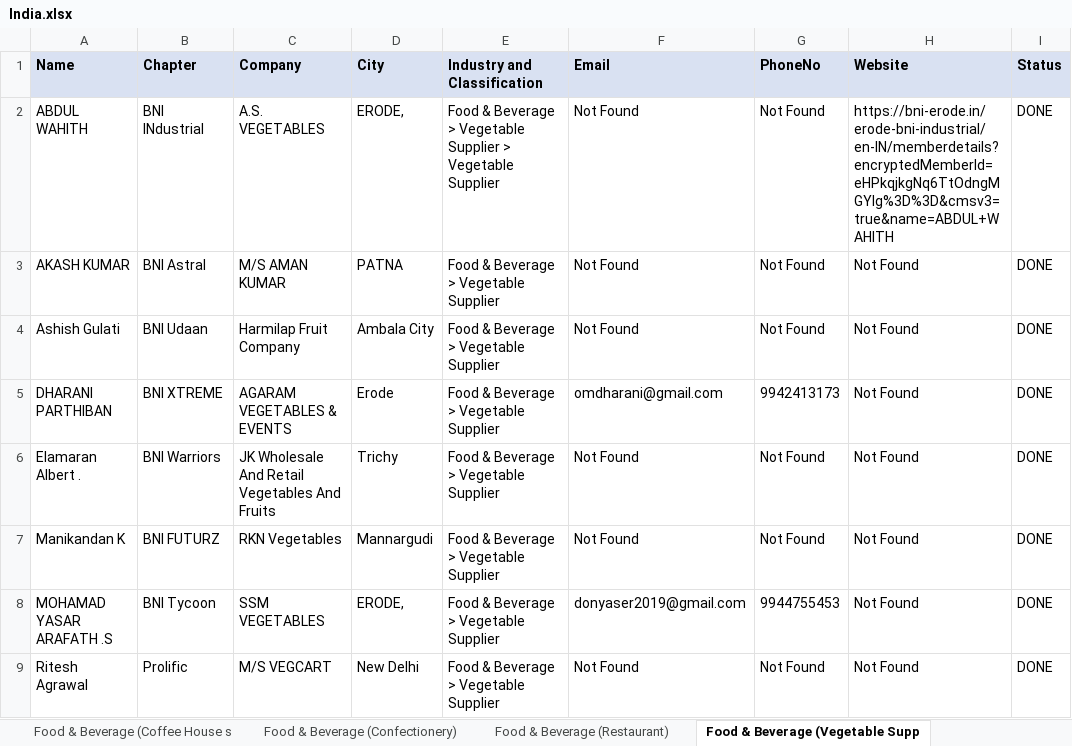
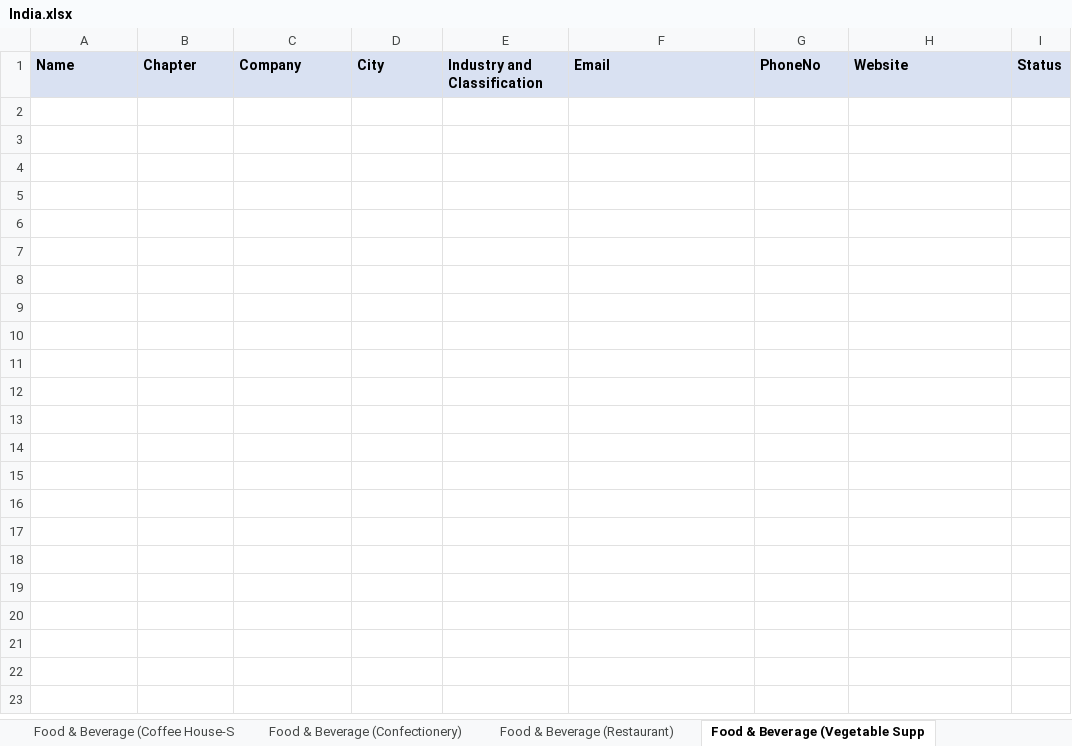
Before and after one commit to Actify5656/BNI, an Excel workbook: output/BNIPROFILE/India.xlsx, sheet Food & Beverage (Vegetable Supp, drawn as a sheet; values as stored, in another font and other column widths than the file's, no borders; table styles not drawn; the diff names each change by its address in the sheet, - before the commit and + after, or states it on an @@ line.

```diff
--- a/output/BNIPROFILE/India.xlsx (sheet Food & Beverage (Vegetable Supp)
+++ b/output/BNIPROFILE/India.xlsx (sheet Food & Beverage (Vegetable Supp)
-sheet tab: Food & Beverage (Coffee House s
+sheet tab: Food & Beverage (Coffee House-S
-row 2: ABDUL WAHITH | BNI INdustrial | A.S. VEGETABLES | ERODE, | Food & Beverage > Vegetable Supplier > Vegetable Supplier | Not Found | Not Found | https://bni-erode.in/erode-bni-industrial/en-IN/memberdetails?encryptedMemberId=eHPkqjkgNq6TtOdngMGYIg%3D%3D&cmsv3=true&name=ABDUL+WAHITH | DONE
-row 3: AKASH KUMAR | BNI Astral | M/S AMAN KUMAR | PATNA | Food & Beverage > Vegetable Supplier | Not Found | Not Found | Not Found | DONE
-row 4: Ashish Gulati | BNI Udaan | Harmilap Fruit Company | Ambala City | Food & Beverage > Vegetable Supplier | Not Found | Not Found | Not Found | DONE
-row 5: DHARANI PARTHIBAN | BNI XTREME | AGARAM VEGETABLES & EVENTS | Erode | Food & Beverage > Vegetable Supplier | omdharani@gmail.com | 9942413173 | Not Found | DONE
-row 6: Elamaran Albert . | BNI Warriors | JK Wholesale And Retail Vegetables And Fruits | Trichy | Food & Beverage > Vegetable Supplier | Not Found | Not Found | Not Found | DONE
-row 7: Manikandan K | BNI FUTURZ | RKN Vegetables | Mannargudi | Food & Beverage > Vegetable Supplier | Not Found | Not Found | Not Found | DONE
-row 8: MOHAMAD YASAR ARAFATH .S | BNI Tycoon | SSM VEGETABLES | ERODE, | Food & Beverage > Vegetable Supplier | donyaser2019@gmail.com | 9944755453 | Not Found | DONE
-row 9: Ritesh Agrawal | Prolific | M/S VEGCART | New Delhi | Food & Beverage > Vegetable Supplier | Not Found | Not Found | Not Found | DONE
```
Also changed, not shown: sheet Food & Beverage (Restaurant), sheet Food & Beverage (Chocolatier), sheet Food & Beverage (Beverage Servi, sheet Food & Beverage (Caterer), sheet Food & Beverage (Confectionery), sheet Food & Beverage (Tea Merchant), 7 more sheets, other sheet tabs, 6 other files.
